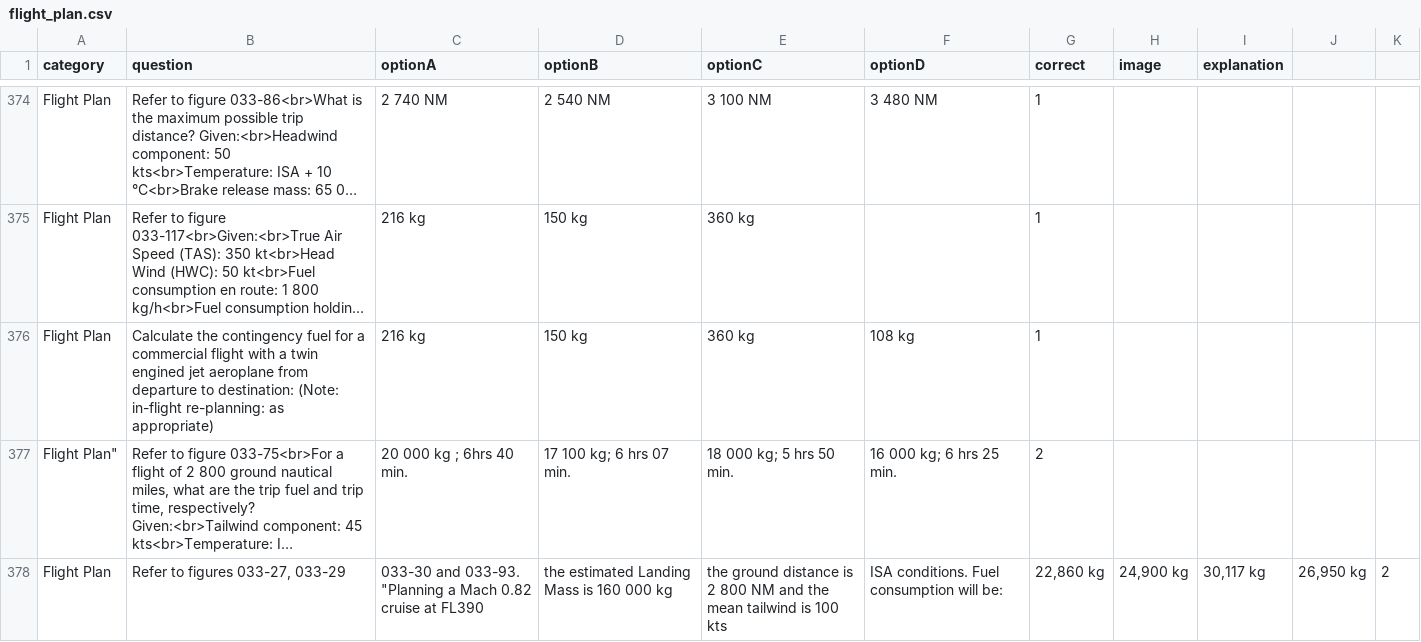
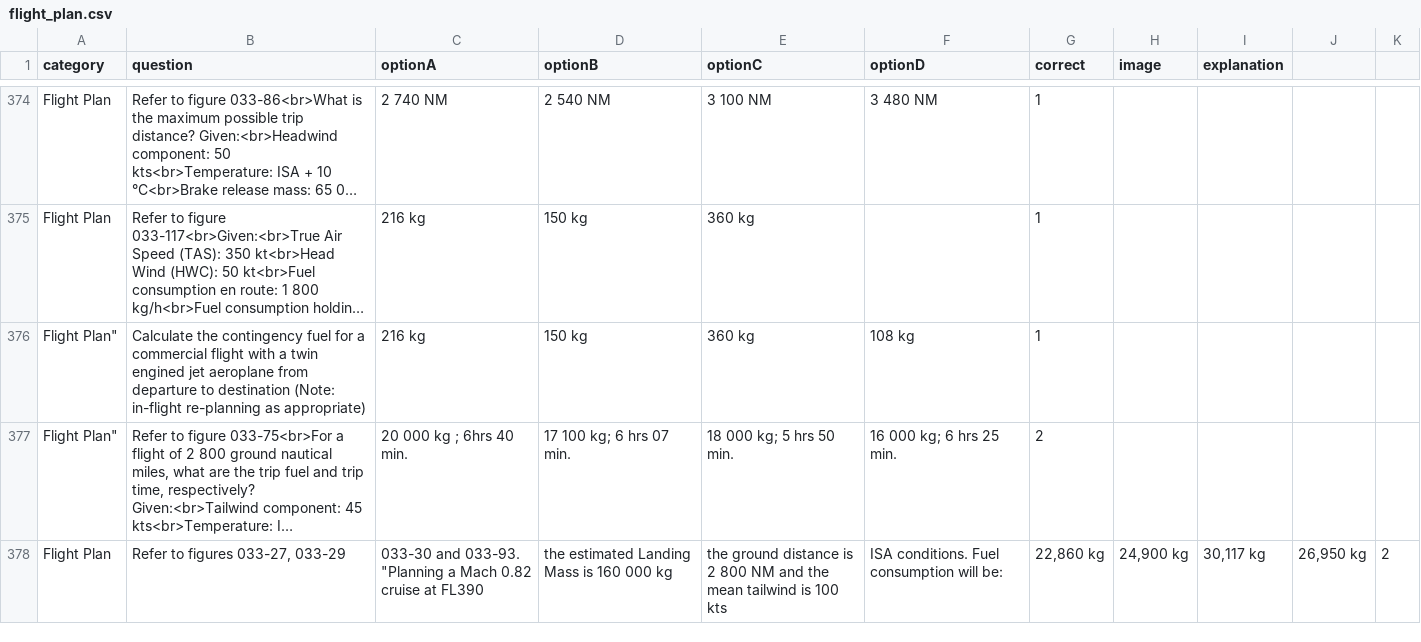
Before and after one commit to Georgesk1997/ETIHAD, a CSV file: categories/flight_plan.csv, drawn as a sheet; only a part is shown, gaps mark what is left out; long unchanged cells end in …; the diff names each change by its address in the sheet, - before the commit and + after, or states it on an @@ line.

Commit message:
Update flight_plan.csv

```diff
--- a/categories/flight_plan.csv
+++ b/categories/flight_plan.csv
-A376 (category): Flight Plan
+A376 (category): Flight Plan"
-B376 (question): …departure to destination: (Note: in-flight re-planning: as appropriate)
+B376 (question): …departure to destination (Note: in-flight re-planning as appropriate)
```
